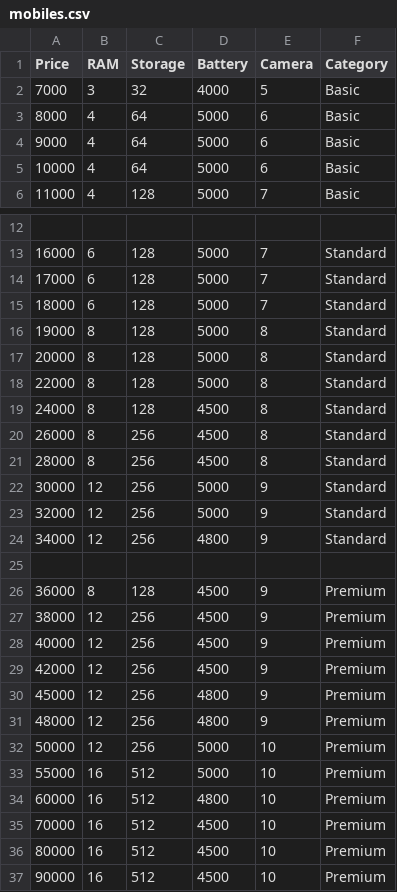
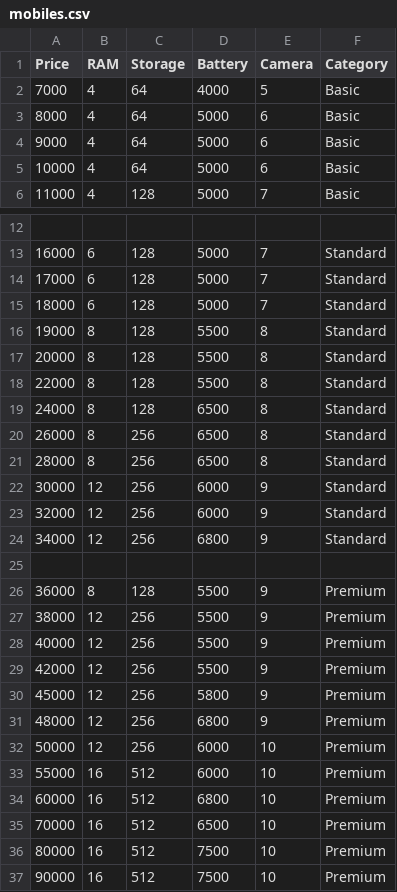
Before and after one commit to RaahulKannaK/Mobile_Predictor, a CSV file: mobile_predictor/mobiles.csv, drawn as a sheet; only a part is shown, gaps mark what is left out.

Commit message:
trained dataset

```diff
--- a/mobile_predictor/mobiles.csv
+++ b/mobile_predictor/mobiles.csv
@@ -1,3 +1,3 @@
 Price,RAM,Storage,Battery,Camera,Category
-7000,3,32,4000,5,Basic
+7000,4,64,4000,5,Basic
 8000,4,64,5000,6,Basic
@@ -15,23 +15,23 @@ Price,RAM,Storage,Battery,Camera,Category
 18000,6,128,5000,7,Standard
-19000,8,128,5000,8,Standard
-20000,8,128,5000,8,Standard
-22000,8,128,5000,8,Standard
-24000,8,128,4500,8,Standard
-26000,8,256,4500,8,Standard
-28000,8,256,4500,8,Standard
-30000,12,256,5000,9,Standard
-32000,12,256,5000,9,Standard
-34000,12,256,4800,9,Standard
+19000,8,128,5500,8,Standard
+20000,8,128,5500,8,Standard
+22000,8,128,5500,8,Standard
+24000,8,128,6500,8,Standard
+26000,8,256,6500,8,Standard
+28000,8,256,6500,8,Standard
+30000,12,256,6000,9,Standard
+32000,12,256,6000,9,Standard
+34000,12,256,6800,9,Standard
 
-36000,8,128,4500,9,Premium
-38000,12,256,4500,9,Premium
-40000,12,256,4500,9,Premium
-42000,12,256,4500,9,Premium
-45000,12,256,4800,9,Premium
-48000,12,256,4800,9,Premium
-50000,12,256,5000,10,Premium
-55000,16,512,5000,10,Premium
-60000,16,512,4800,10,Premium
-70000,16,512,4500,10,Premium
-80000,16,512,4500,10,Premium
-90000,16,512,4500,10,Premium
+36000,8,128,5500,9,Premium
+38000,12,256,5500,9,Premium
+40000,12,256,5500,9,Premium
+42000,12,256,5500,9,Premium
+45000,12,256,5800,9,Premium
+48000,12,256,6800,9,Premium
+50000,12,256,6000,10,Premium
+55000,16,512,6000,10,Premium
+60000,16,512,6800,10,Premium
+70000,16,512,6500,10,Premium
+80000,16,512,7500,10,Premium
+90000,16,512,7500,10,Premium
```
Also changed, not shown: 2 other files.
